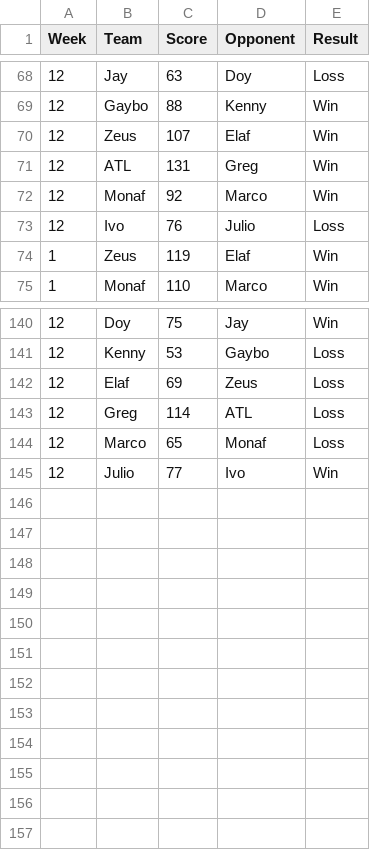
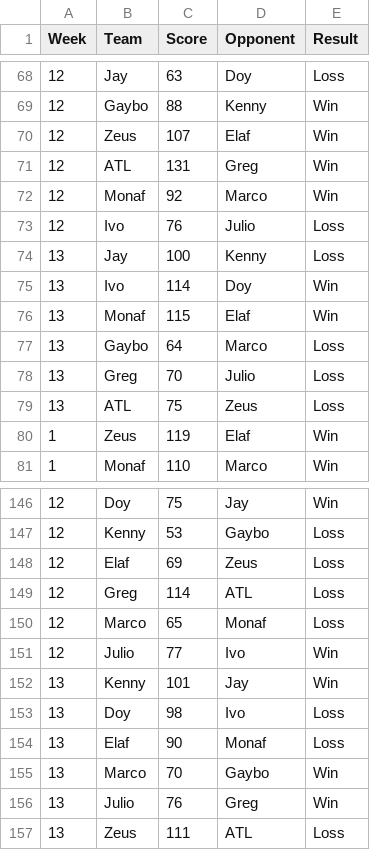
Before and after one commit to EElkadi/fantasyfootballdashboard, a CSV file: data/teams_data.csv, drawn as a sheet; only a part is shown, gaps mark what is left out.

```diff
--- a/data/teams_data.csv
+++ b/data/teams_data.csv
@@ -73,2 +73,8 @@ Week,Team,Score,Opponent,Result
 12,Ivo,76,Julio,Loss
+13,Jay,100,Kenny,Loss
+13,Ivo,114,Doy,Win
+13,Monaf,115,Elaf,Win
+13,Gaybo,64,Marco,Loss
+13,Greg,70,Julio,Loss
+13,ATL,75,Zeus,Loss
 1,Zeus,119,Elaf,Win
@@ -145 +151,7 @@ Week,Team,Score,Opponent,Result
 12,Julio,77,Ivo,Win
+13,Kenny,101,Jay,Win
+13,Doy,98,Ivo,Loss
+13,Elaf,90,Monaf,Loss
+13,Marco,70,Gaybo,Win
+13,Julio,76,Greg,Win
+13,Zeus,111,ATL,Loss
```
Also changed, not shown: data/players_data.csv, data/standings_data.csv.
